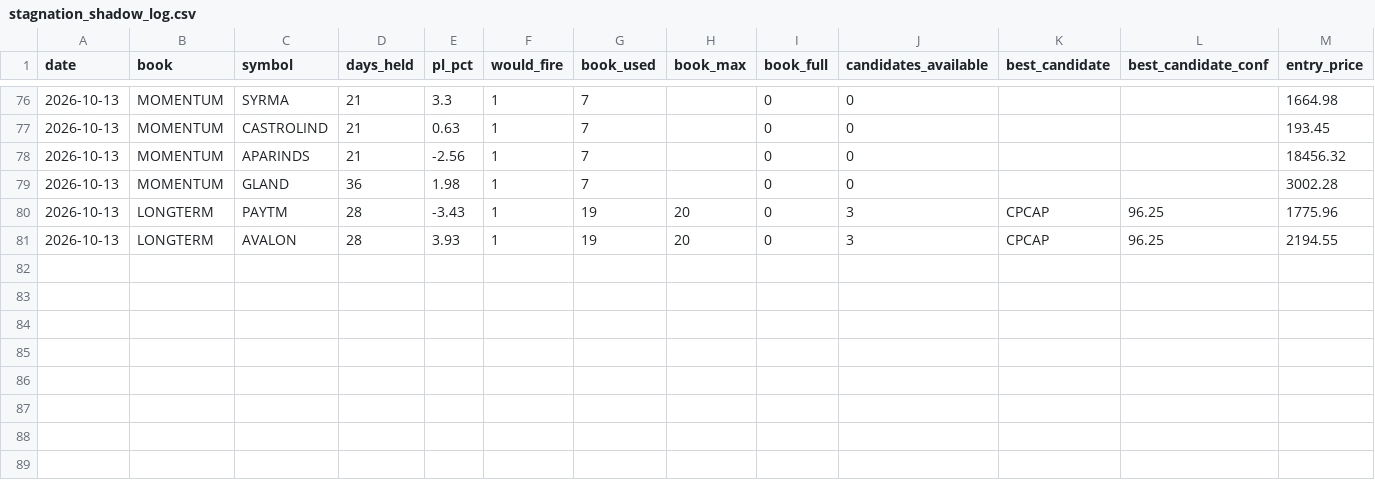
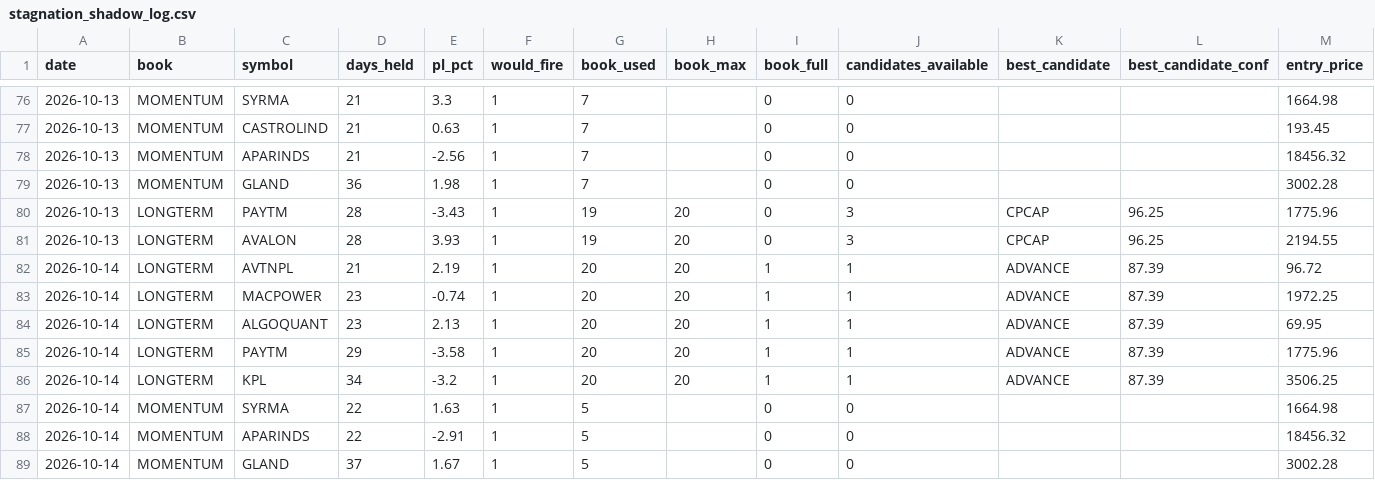
Before and after one commit to Gauravsingh257/stocks-with-gaurav, a CSV file: docs/validation/stagnation_shadow_log.csv, drawn as a sheet; only a part is shown, gaps mark what is left out; rows hold the shown columns only; the diff names each change by its address in the sheet, - before the commit and + after, or states it on an @@ line.

```diff
--- a/docs/validation/stagnation_shadow_log.csv
+++ b/docs/validation/stagnation_shadow_log.csv
+row 82: 2026-10-14 | LONGTERM | AVTNPL | 21 | 2.19 | 1 | 20 | 20 | 1 | 1 | ADVANCE | 87.39 | 96.72
+row 83: 2026-10-14 | LONGTERM | MACPOWER | 23 | -0.74 | 1 | 20 | 20 | 1 | 1 | ADVANCE | 87.39 | 1972.25
+row 84: 2026-10-14 | LONGTERM | ALGOQUANT | 23 | 2.13 | 1 | 20 | 20 | 1 | 1 | ADVANCE | 87.39 | 69.95
+row 85: 2026-10-14 | LONGTERM | PAYTM | 29 | -3.58 | 1 | 20 | 20 | 1 | 1 | ADVANCE | 87.39 | 1775.96
+row 86: 2026-10-14 | LONGTERM | KPL | 34 | -3.2 | 1 | 20 | 20 | 1 | 1 | ADVANCE | 87.39 | 3506.25
+row 87: 2026-10-14 | MOMENTUM | SYRMA | 22 | 1.63 | 1 | 5 |  | 0 | 0 |  |  | 1664.98
+row 88: 2026-10-14 | MOMENTUM | APARINDS | 22 | -2.91 | 1 | 5 |  | 0 | 0 |  |  | 18456.32
+row 89: 2026-10-14 | MOMENTUM | GLAND | 37 | 1.67 | 1 | 5 |  | 0 | 0 |  |  | 3002.28
```
